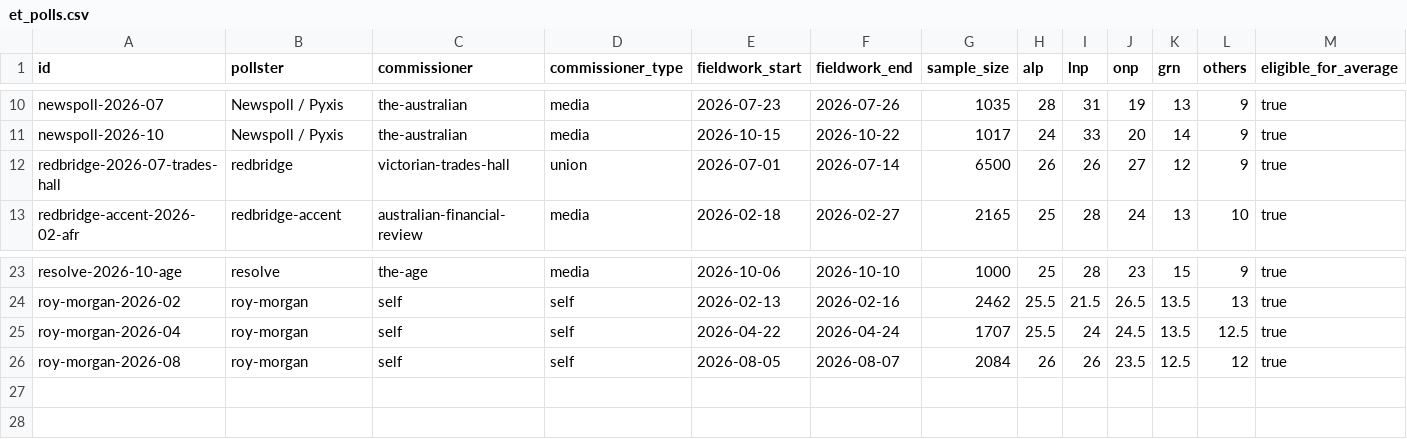
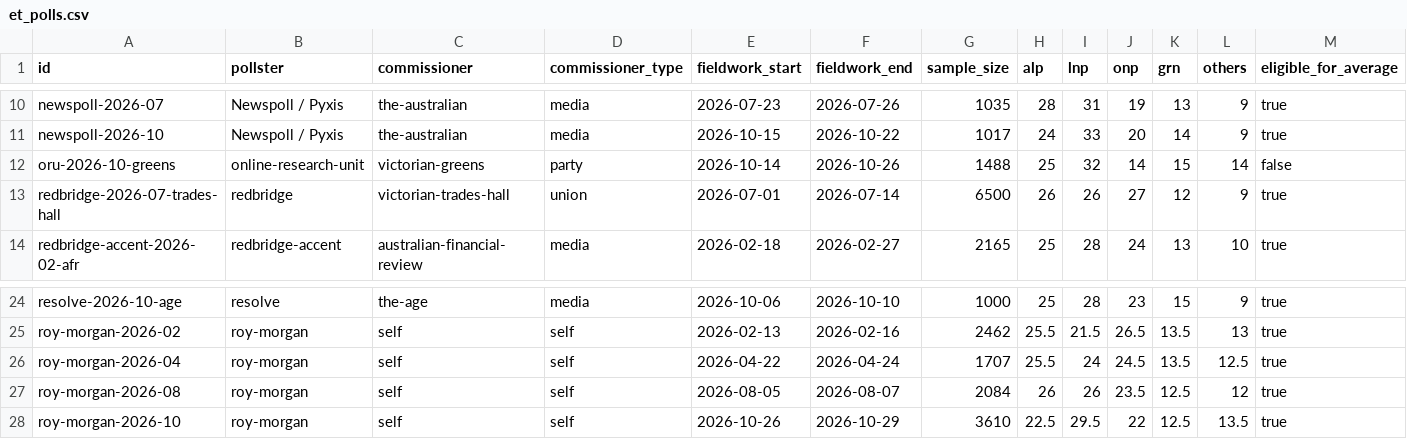
Before and after one commit to easybeinggreen/forecast-tracker, a CSV file: data/raw/polls/et_polls.csv, drawn as a sheet; only a part is shown, gaps mark what is left out; rows hold the shown columns only; the diff names each change by its address in the sheet, - before the commit and + after, or states it on an @@ line.

```diff
--- a/data/raw/polls/et_polls.csv
+++ b/data/raw/polls/et_polls.csv
+row 12: oru-2026-10-greens | online-research-unit | victorian-greens | party | 2026-10-14 | 2026-10-26 | 1488 | 25 | 32 | 14 | 15 | 14 | false
+row 28: roy-morgan-2026-10 | roy-morgan | self | self | 2026-10-26 | 2026-10-29 | 3610 | 22.5 | 29.5 | 22 | 12.5 | 13.5 | true
```
Also changed, not shown: 14 other files.
